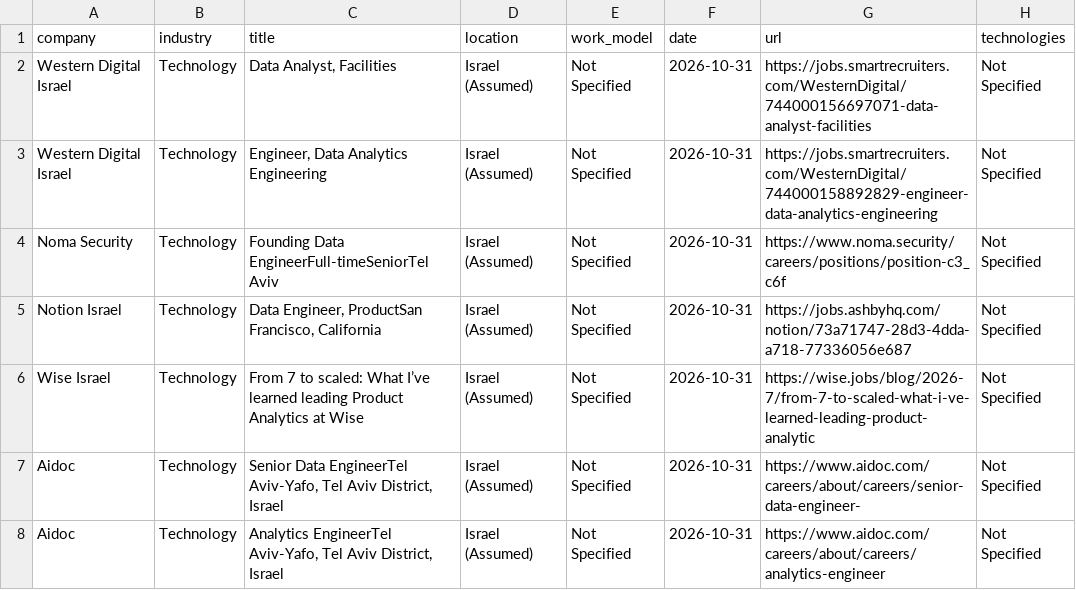
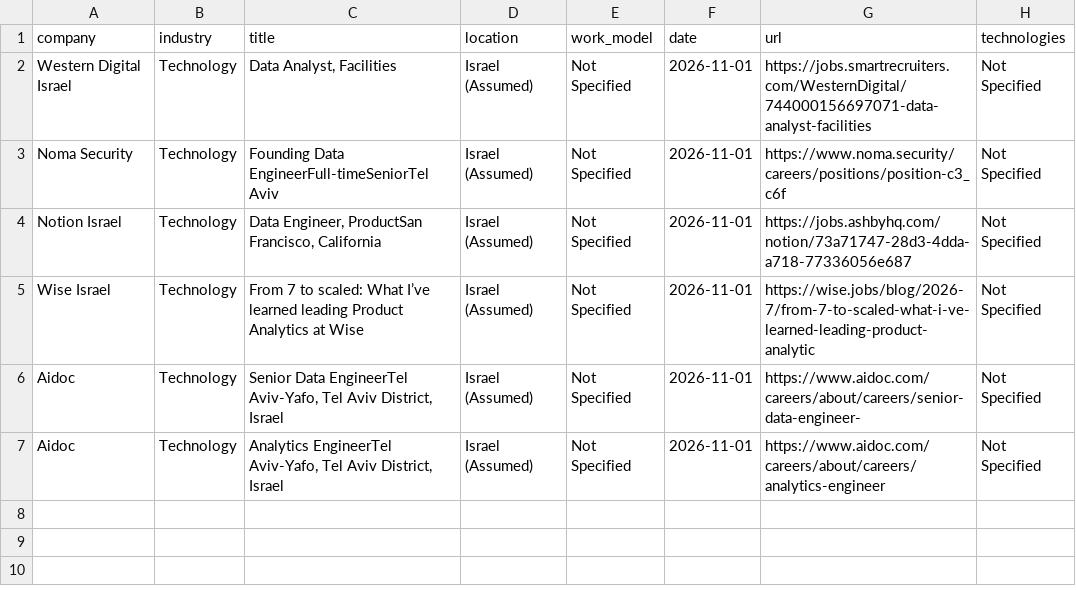
Before and after one commit to SKleeblatt/Kleeblatt-job-board, a CSV file: jobs/data.csv, drawn as a sheet.

```diff
--- a/jobs/data.csv
+++ b/jobs/data.csv
@@ -1,8 +1,7 @@
 company,industry,title,location,work_model,date,url,technologies
-Western Digital Israel,Technology,"Data Analyst, Facilities",Israel (Assumed),Not Specified,2026-10-31,https://jobs.smartrecruiters.com/WesternDigital/744000156697071-data-analyst-facilities,Not Specified
-Western Digital Israel,Technology,"Engineer, Data Analytics Engineering",Israel (Assumed),Not Specified,2026-10-31,https://jobs.smartrecruiters.com/WesternDigital/744000158892829-engineer-data-analytics-engineering,Not Specified
-Noma Security,Technology,Founding Data EngineerFull-timeSeniorTel Aviv,Israel (Assumed),Not Specified,2026-10-31,https://www.noma.security/careers/positions/position-c3_c6f,Not Specified
-Notion Israel,Technology,"Data Engineer, ProductSan Francisco, California",Israel (Assumed),Not Specified,2026-10-31,https://jobs.ashbyhq.com/notion/73a71747-28d3-4dda-a718-77336056e687,Not Specified
-Wise Israel,Technology,From 7 to scaled: What I’ve learned leading Product Analytics at Wise,Israel (Assumed),Not Specified,2026-10-31,https://wise.jobs/blog/2026-7/from-7-to-scaled-what-i-ve-learned-leading-product-analytic,Not Specified
-Aidoc,Technology,"Senior Data EngineerTel Aviv-Yafo, Tel Aviv District, Israel",Israel (Assumed),Not Specified,2026-10-31,https://www.aidoc.com/careers/about/careers/senior-data-engineer-,Not Specified
-Aidoc,Technology,"Analytics EngineerTel Aviv-Yafo, Tel Aviv District, Israel",Israel (Assumed),Not Specified,2026-10-31,https://www.aidoc.com/careers/about/careers/analytics-engineer,Not Specified
+Western Digital Israel,Technology,"Data Analyst, Facilities",Israel (Assumed),Not Specified,2026-11-01,https://jobs.smartrecruiters.com/WesternDigital/744000156697071-data-analyst-facilities,Not Specified
+Noma Security,Technology,Founding Data EngineerFull-timeSeniorTel Aviv,Israel (Assumed),Not Specified,2026-11-01,https://www.noma.security/careers/positions/position-c3_c6f,Not Specified
+Notion Israel,Technology,"Data Engineer, ProductSan Francisco, California",Israel (Assumed),Not Specified,2026-11-01,https://jobs.ashbyhq.com/notion/73a71747-28d3-4dda-a718-77336056e687,Not Specified
+Wise Israel,Technology,From 7 to scaled: What I’ve learned leading Product Analytics at Wise,Israel (Assumed),Not Specified,2026-11-01,https://wise.jobs/blog/2026-7/from-7-to-scaled-what-i-ve-learned-leading-product-analytic,Not Specified
+Aidoc,Technology,"Senior Data EngineerTel Aviv-Yafo, Tel Aviv District, Israel",Israel (Assumed),Not Specified,2026-11-01,https://www.aidoc.com/careers/about/careers/senior-data-engineer-,Not Specified
+Aidoc,Technology,"Analytics EngineerTel Aviv-Yafo, Tel Aviv District, Israel",Israel (Assumed),Not Specified,2026-11-01,https://www.aidoc.com/careers/about/careers/analytics-engineer,Not Specified
```
Also changed, not shown: jobs/devops.csv, jobs/marketing.csv, 15 other files.
